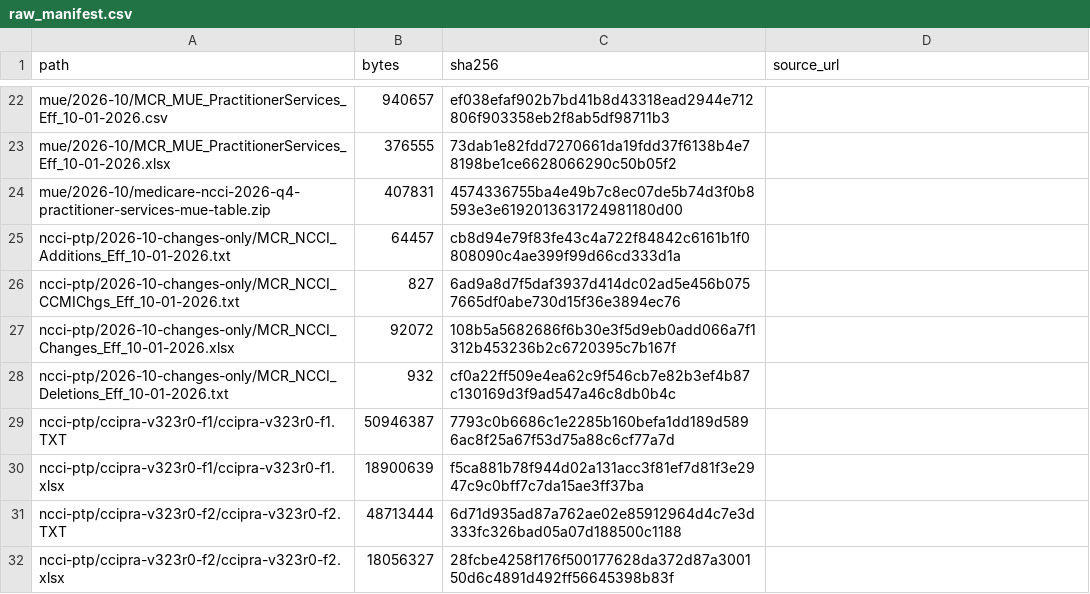
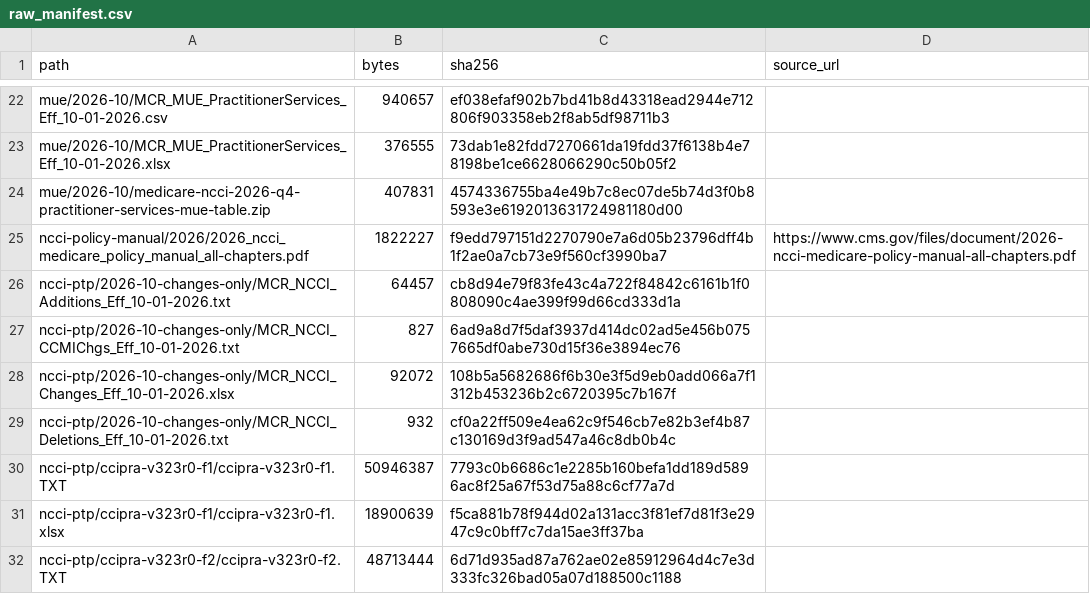
Before and after one commit to Rithwik010/ClaimSense-app, a CSV file: data/raw_manifest.csv, drawn as a sheet; only a part is shown, gaps mark what is left out; the shorter side is filled out with more unchanged rows; the diff names each change by its address in the sheet, - before the commit and + after, or states it on an @@ line.

Commit message:
Raw data: the 2026 Medicare NCCI Policy Manual (manifest with source URL, SOURCES.md)

```diff
--- a/data/raw_manifest.csv
+++ b/data/raw_manifest.csv
+row 25: ncci-policy-manual/2026/2026_ncci_medicare_policy_manual_all-chapters.pdf | 1822227 | f9edd797151d2270790e7a6d05b23796dff4b1f2ae0a7cb73e9f560cf3990ba7 | https://www.cms.gov/files/document/2026-ncci-medicare-policy-manual-all-chapters.pdf
```
Also changed, not shown: 1 other file.
